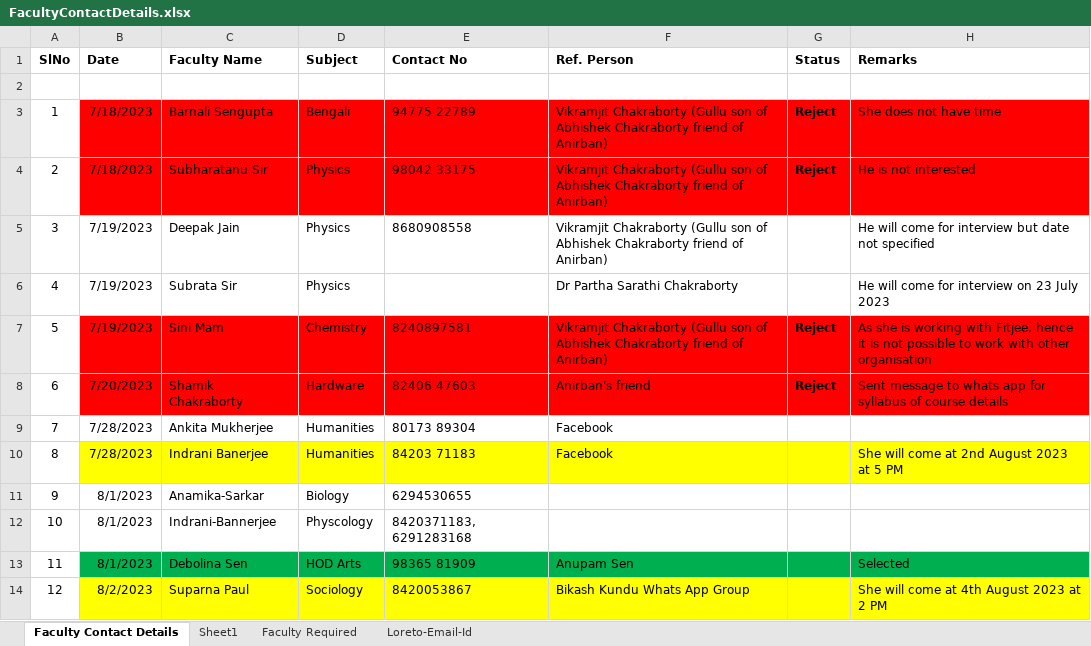
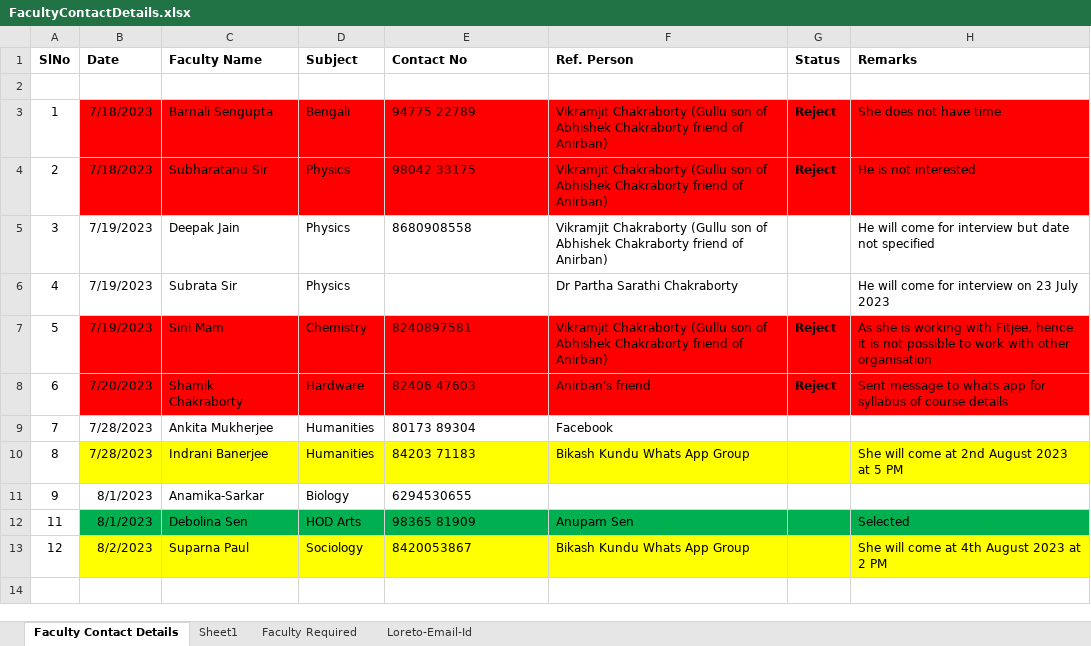
Before and after one commit to anodiamadm/Docs, an Excel workbook: Offline/TeacherRecruitment/CV/FacultyContactDetails.xlsx, sheet Faculty Contact Details, drawn as a sheet; values as stored, in another font and other column widths than the file's, no borders; the diff names each change by its address in the sheet, - before the commit and + after, or states it on an @@ line.

Commit message:
Indrani Bannerjee Details
Indrani Bannerjee Details

```diff
--- a/Offline/TeacherRecruitment/CV/FacultyContactDetails.xlsx (sheet Faculty Contact Details)
+++ b/Offline/TeacherRecruitment/CV/FacultyContactDetails.xlsx (sheet Faculty Contact Details)
-F10 (Ref. Person): Facebook
+F10 (Ref. Person): Bikash Kundu Whats App Group
-row 12: 10 | 8/1/2023 | Indrani-Bannerjee | Physcology | 8420371183, 6291283168
```
Also changed, not shown: 7 other files.
